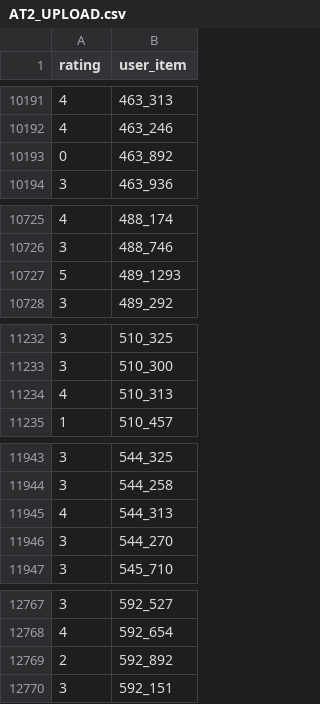
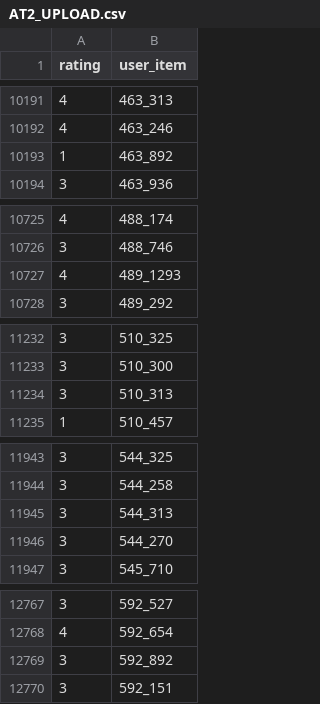
Before and after one commit to ddao2187/AT2-DAM, a CSV file: AT2_UPLOAD.csv, drawn as a sheet; only a part is shown, gaps mark what is left out; the diff covers the shown part only.

```diff
--- a/AT2_UPLOAD.csv
+++ b/AT2_UPLOAD.csv
@@ -10192,3 +10192,3 @@ rating,user_item
 4,463_246
-0,463_892
+1,463_892
 3,463_936
@@ -10726,3 +10726,3 @@ rating,user_item
 3,488_746
-5,489_1293
+4,489_1293
 3,489_292
@@ -11233,3 +11233,3 @@ rating,user_item
 3,510_300
-4,510_313
+3,510_313
 1,510_457
@@ -11944,3 +11944,3 @@ rating,user_item
 3,544_258
-4,544_313
+3,544_313
 3,544_270
@@ -12768,3 +12768,3 @@ rating,user_item
 4,592_654
-2,592_892
+3,592_892
 3,592_151
```
Also changed, not shown: 9 edited cells elsewhere in this file, 3 other files.
